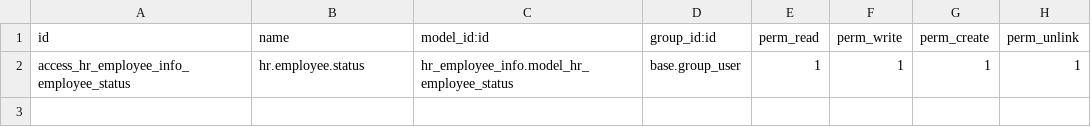
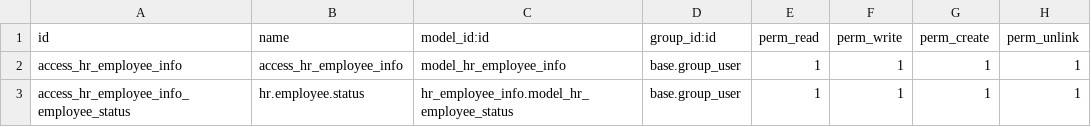
Before and after one commit to rlfss/CIM, a CSV file: hr_employee_info/security/ir.model.access.csv, drawn as a sheet; the diff names each change by its address in the sheet, - before the commit and + after, or states it on an @@ line.

Commit message:
Update ir.model.access.csv

```diff
--- a/hr_employee_info/security/ir.model.access.csv
+++ b/hr_employee_info/security/ir.model.access.csv
+row 2: access_hr_employee_info | access_hr_employee_info | model_hr_employee_info | base.group_user | 1 | 1 | 1 | 1
```
